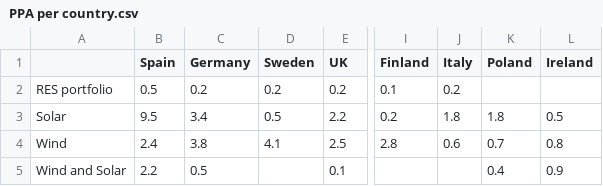
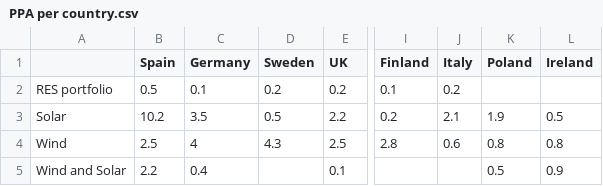
Before and after one commit to JulienHoarauEngie/EnergyScan, a CSV file: PPA per country.csv, drawn as a sheet; only a part is shown, gaps mark what is left out; the diff names each change by its address in the sheet, - before the commit and + after, or states it on an @@ line.

Commit message:
Update PPA per country data as of May 2026
Updated renewable energy data for various countries.

```diff
--- a/PPA per country.csv
+++ b/PPA per country.csv
-C2 (Germany): 0.2
+C2 (Germany): 0.1
-B3 (Spain): 9.5
+B3 (Spain): 10.2
-C3 (Germany): 3.4
+C3 (Germany): 3.5
-J3 (Italy): 1.8
+J3 (Italy): 2.1
-K3 (Poland): 1.8
+K3 (Poland): 1.9
-B4 (Spain): 2.4
+B4 (Spain): 2.5
-C4 (Germany): 3.8
+C4 (Germany): 4
-D4 (Sweden): 4.1
+D4 (Sweden): 4.3
-K4 (Poland): 0.7
+K4 (Poland): 0.8
-C5 (Germany): 0.5
+C5 (Germany): 0.4
-K5 (Poland): 0.4
+K5 (Poland): 0.5
```
